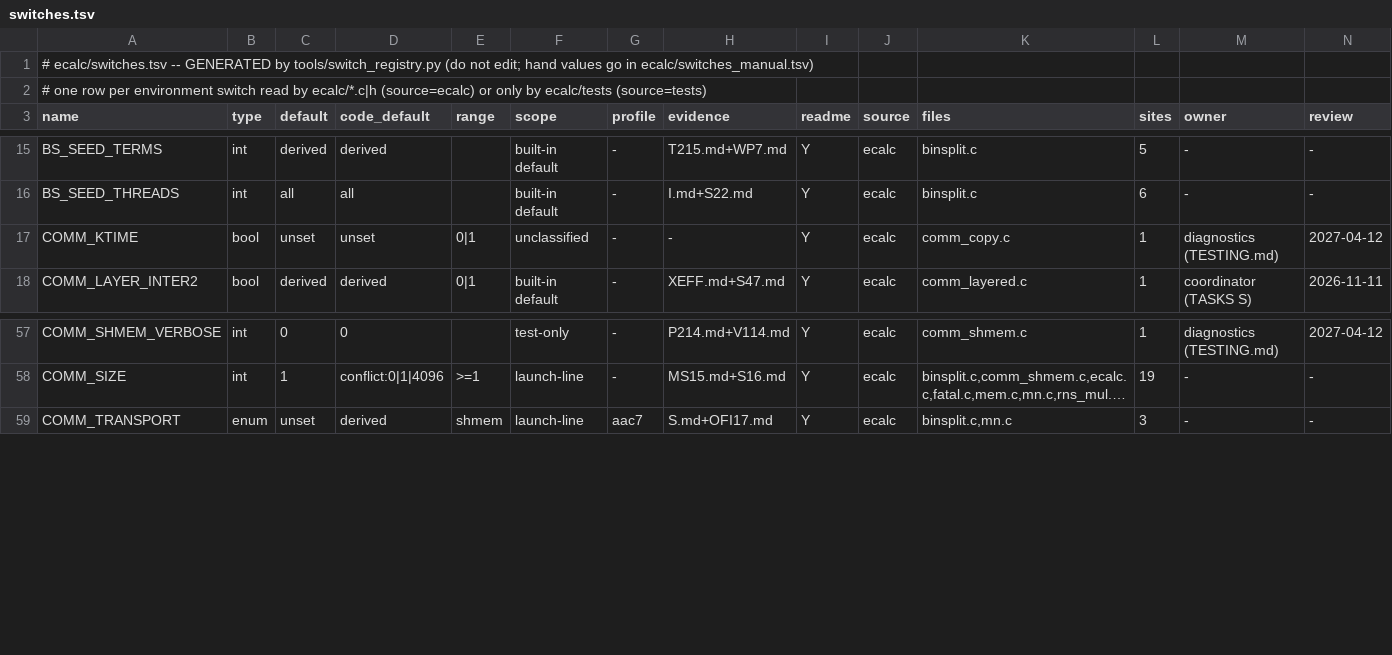
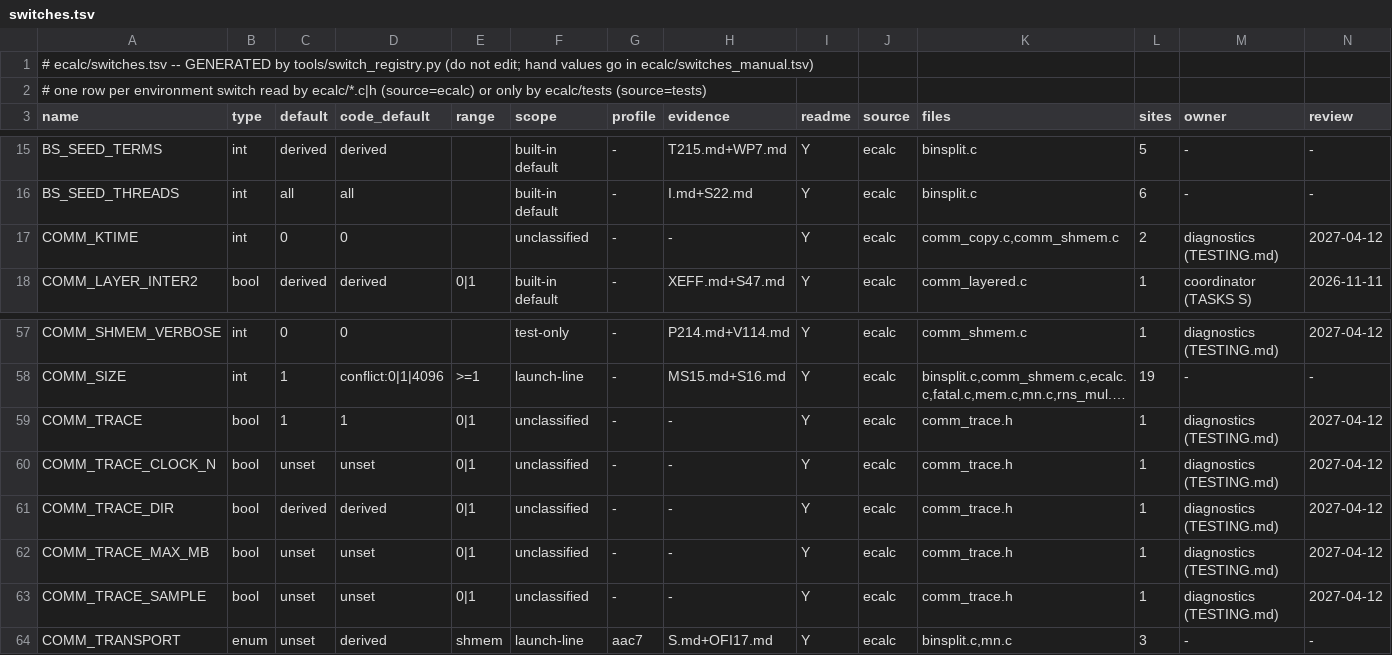
Before and after one commit to cecoppola/ntt, a TSV file: ecalc/switches.tsv, drawn as a sheet; only a part is shown, gaps mark what is left out; long unchanged cells end in …; rows hold the shown columns only; the diff names each change by its address in the sheet, - before the commit and + after, or states it on an @@ line.

```diff
--- a/ecalc/switches.tsv
+++ b/ecalc/switches.tsv
-B17 (type): bool
+B17 (type): int
-C17 (default): unset
+C17 (default): 0
-D17 (code_default): unset
+D17 (code_default): 0
-E17 (range): 0|1
+E17 (range): (empty)
-K17 (files): comm_copy.c
+K17 (files): comm_copy.c,comm_shmem.c
-L17 (sites): 1
+L17 (sites): 2
+row 59: COMM_TRACE | bool | 1 | 1 | 0|1 | unclassified | - | - | Y | ecalc | comm_trace.h | 1 | diagnostics (TESTING.md) | 2027-04-12
+row 60: COMM_TRACE_CLOCK_N | bool | unset | unset | 0|1 | unclassified | - | - | Y | ecalc | comm_trace.h | 1 | diagnostics (TESTING.md) | 2027-04-12
+row 61: COMM_TRACE_DIR | bool | derived | derived | 0|1 | unclassified | - | - | Y | ecalc | comm_trace.h | 1 | diagnostics (TESTING.md) | 2027-04-12
+row 62: COMM_TRACE_MAX_MB | bool | unset | unset | 0|1 | unclassified | - | - | Y | ecalc | comm_trace.h | 1 | diagnostics (TESTING.md) | 2027-04-12
+row 63: COMM_TRACE_SAMPLE | bool | unset | unset | 0|1 | unclassified | - | - | Y | ecalc | comm_trace.h | 1 | diagnostics (TESTING.md) | 2027-04-12
```
Also changed, not shown: ecalc/switches_review.tsv, 8 other files.
